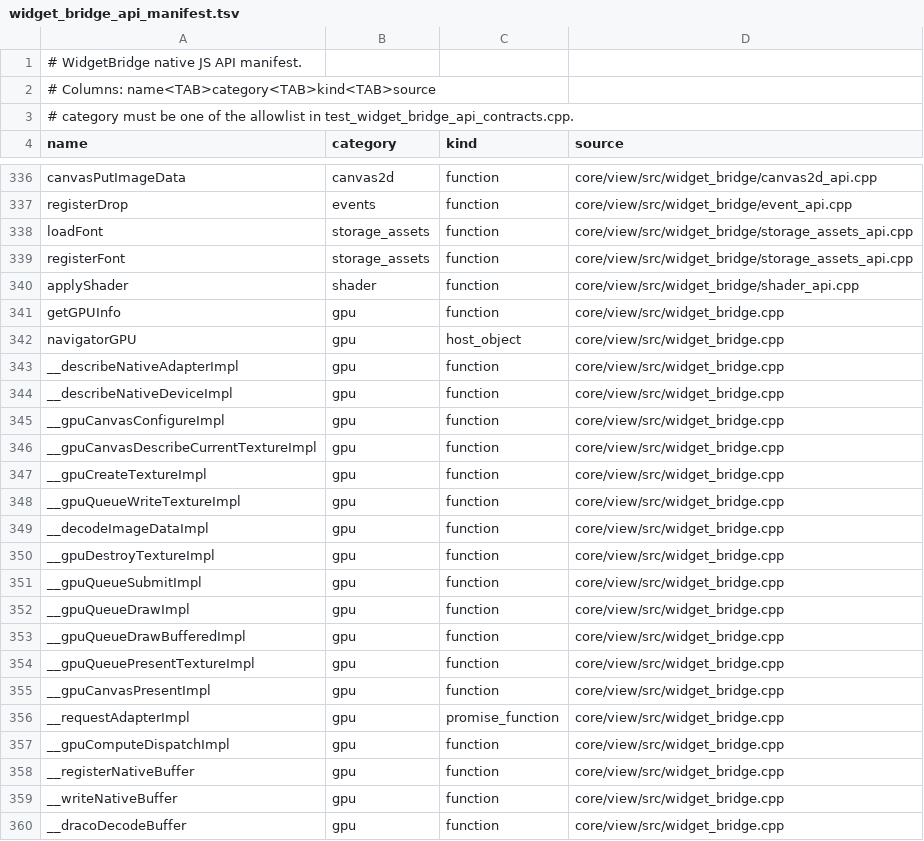
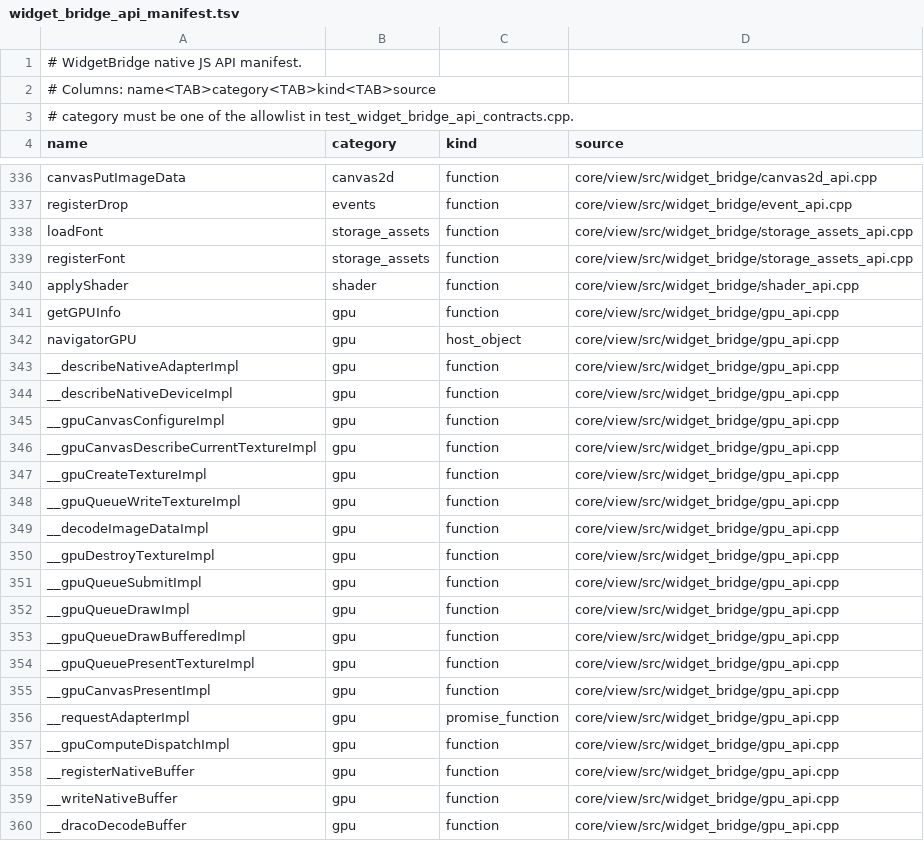
Before and after one commit to Generous-Corp/pulp, a TSV file: core/view/src/widget_bridge_api_manifest.tsv, drawn as a sheet; only a part is shown, gaps mark what is left out.

Commit message:
refactor: split WidgetBridge GPU registrar
Move the native GPU bridge helpers and JS registrations out of widget_bridge.cpp into focused GPU helper and registrar sources. Keep register_api() registration order unchanged by replacing the inline GPU block with a single register_gpu_api() call after shader canvas registration.

Version-Bump: sdk=skip reason="mechanical internal registrar split; no SDK or behavior change"
Compat-Update: skip prefix=canvas2d reason="mechanical WidgetBridge registrar split; no compat surface change"
Compat-Update: skip prefix=css reason="mechanical WidgetBridge registrar split; no compat surface change"
Compat-Update: skip prefix=html reason="mechanical WidgetBridge registrar split; no compat surface change"
Compat-Update: skip prefix=imports reason="mechanical WidgetBridge registrar split; no compat surface change"
Compat-Update: skip prefix=react reason="mechanical WidgetBridge registrar split; no compat surface change"
Compat-Update: skip prefix=rn reason="mechanical WidgetBridge registrar split; no compat surface change"
Compat-Update: skip prefix=yoga reason="mechanical WidgetBridge registrar split; no compat surface change"

```diff
--- a/core/view/src/widget_bridge_api_manifest.tsv
+++ b/core/view/src/widget_bridge_api_manifest.tsv
@@ -340,21 +340,21 @@ registerFont	storage_assets	function	core/view/src/widget_bridge/storage_assets_
 applyShader	shader	function	core/view/src/widget_bridge/shader_api.cpp
-getGPUInfo	gpu	function	core/view/src/widget_bridge.cpp
-navigatorGPU	gpu	host_object	core/view/src/widget_bridge.cpp
-__describeNativeAdapterImpl	gpu	function	core/view/src/widget_bridge.cpp
-__describeNativeDeviceImpl	gpu	function	core/view/src/widget_bridge.cpp
-__gpuCanvasConfigureImpl	gpu	function	core/view/src/widget_bridge.cpp
-__gpuCanvasDescribeCurrentTextureImpl	gpu	function	core/view/src/widget_bridge.cpp
-__gpuCreateTextureImpl	gpu	function	core/view/src/widget_bridge.cpp
-__gpuQueueWriteTextureImpl	gpu	function	core/view/src/widget_bridge.cpp
-__decodeImageDataImpl	gpu	function	core/view/src/widget_bridge.cpp
-__gpuDestroyTextureImpl	gpu	function	core/view/src/widget_bridge.cpp
-__gpuQueueSubmitImpl	gpu	function	core/view/src/widget_bridge.cpp
-__gpuQueueDrawImpl	gpu	function	core/view/src/widget_bridge.cpp
-__gpuQueueDrawBufferedImpl	gpu	function	core/view/src/widget_bridge.cpp
-__gpuQueuePresentTextureImpl	gpu	function	core/view/src/widget_bridge.cpp
-__gpuCanvasPresentImpl	gpu	function	core/view/src/widget_bridge.cpp
-__requestAdapterImpl	gpu	promise_function	core/view/src/widget_bridge.cpp
-__gpuComputeDispatchImpl	gpu	function	core/view/src/widget_bridge.cpp
-__registerNativeBuffer	gpu	function	core/view/src/widget_bridge.cpp
-__writeNativeBuffer	gpu	function	core/view/src/widget_bridge.cpp
-__dracoDecodeBuffer	gpu	function	core/view/src/widget_bridge.cpp
+getGPUInfo	gpu	function	core/view/src/widget_bridge/gpu_api.cpp
+navigatorGPU	gpu	host_object	core/view/src/widget_bridge/gpu_api.cpp
+__describeNativeAdapterImpl	gpu	function	core/view/src/widget_bridge/gpu_api.cpp
+__describeNativeDeviceImpl	gpu	function	core/view/src/widget_bridge/gpu_api.cpp
+__gpuCanvasConfigureImpl	gpu	function	core/view/src/widget_bridge/gpu_api.cpp
+__gpuCanvasDescribeCurrentTextureImpl	gpu	function	core/view/src/widget_bridge/gpu_api.cpp
+__gpuCreateTextureImpl	gpu	function	core/view/src/widget_bridge/gpu_api.cpp
+__gpuQueueWriteTextureImpl	gpu	function	core/view/src/widget_bridge/gpu_api.cpp
+__decodeImageDataImpl	gpu	function	core/view/src/widget_bridge/gpu_api.cpp
+__gpuDestroyTextureImpl	gpu	function	core/view/src/widget_bridge/gpu_api.cpp
+__gpuQueueSubmitImpl	gpu	function	core/view/src/widget_bridge/gpu_api.cpp
+__gpuQueueDrawImpl	gpu	function	core/view/src/widget_bridge/gpu_api.cpp
+__gpuQueueDrawBufferedImpl	gpu	function	core/view/src/widget_bridge/gpu_api.cpp
+__gpuQueuePresentTextureImpl	gpu	function	core/view/src/widget_bridge/gpu_api.cpp
+__gpuCanvasPresentImpl	gpu	function	core/view/src/widget_bridge/gpu_api.cpp
+__requestAdapterImpl	gpu	promise_function	core/view/src/widget_bridge/gpu_api.cpp
+__gpuComputeDispatchImpl	gpu	function	core/view/src/widget_bridge/gpu_api.cpp
+__registerNativeBuffer	gpu	function	core/view/src/widget_bridge/gpu_api.cpp
+__writeNativeBuffer	gpu	function	core/view/src/widget_bridge/gpu_api.cpp
+__dracoDecodeBuffer	gpu	function	core/view/src/widget_bridge/gpu_api.cpp
```
Also changed, not shown: 6 other files.
